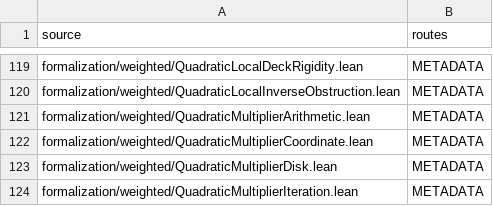
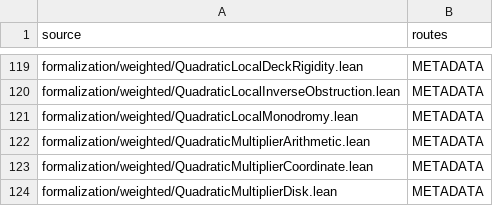
Before and after one commit to dovvnloading/loops-research-archive, a TSV file: formalization/physical_bridge_sources.tsv, drawn as a sheet; only a part is shown, gaps mark what is left out; the shorter side is filled out with more unchanged rows.

Commit message:
[VIRTUAL_RETURN_BASE_ATLAS] classify local symmetries and construct unique circular monodromy

```diff
--- a/formalization/physical_bridge_sources.tsv
+++ b/formalization/physical_bridge_sources.tsv
@@ -120,2 +120,3 @@ formalization/weighted/QuadraticLocalDeckRigidity.lean	METADATA
 formalization/weighted/QuadraticLocalInverseObstruction.lean	METADATA
+formalization/weighted/QuadraticLocalMonodromy.lean	METADATA
 formalization/weighted/QuadraticMultiplierArithmetic.lean	METADATA
```
Also changed, not shown: 7 other files.
